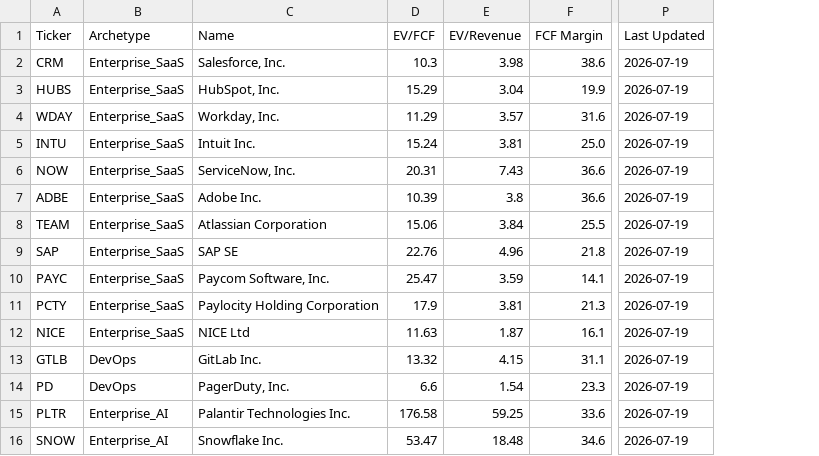
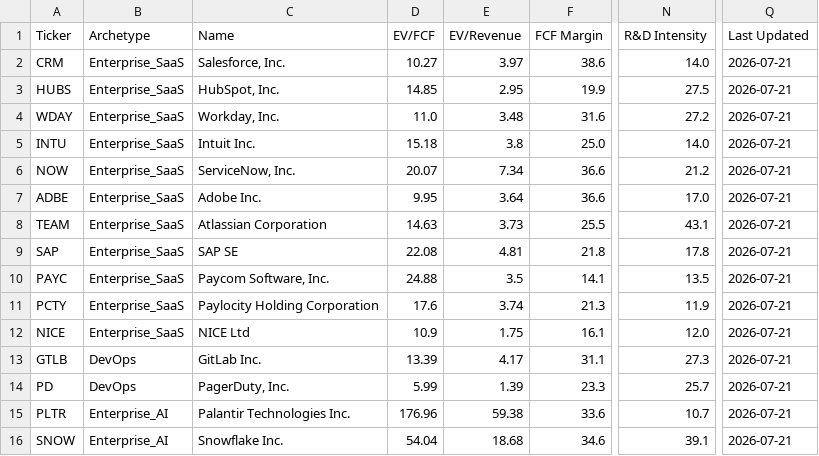
Before and after one commit to NersesArslan/Stockify, a CSV file: data/saas.csv, drawn as a sheet; only a part is shown, gaps mark what is left out; addresses are those after the commit; the diff covers the shown part only; the diff names each change by its address in the sheet, - before the commit and + after, or states it on an @@ line.

```diff
--- a/data/saas.csv
+++ b/data/saas.csv
+column N (R&D Intensity), rows 2-16: 14.0 | 27.5 | 27.2 | 14.0 | 21.2 | 17.0 | 43.1 | 17.8 | 13.5 | 11.9 | 12.0 | 27.3 | 25.7 | 10.7 | 39.1
-D2 (EV/FCF): 10.3
+D2 (EV/FCF): 10.27
-E2 (EV/Revenue): 3.98
+E2 (EV/Revenue): 3.97
-Q2:Q16 (Last Updated): 2026-07-19
+Q2:Q16 (Last Updated): 2026-07-21
-D3 (EV/FCF): 15.29
+D3 (EV/FCF): 14.85
-E3 (EV/Revenue): 3.04
+E3 (EV/Revenue): 2.95
-D4 (EV/FCF): 11.29
+D4 (EV/FCF): 11.0
-E4 (EV/Revenue): 3.57
+E4 (EV/Revenue): 3.48
-D5 (EV/FCF): 15.24
+D5 (EV/FCF): 15.18
-E5 (EV/Revenue): 3.81
+E5 (EV/Revenue): 3.8
-D6 (EV/FCF): 20.31
+D6 (EV/FCF): 20.07
-E6 (EV/Revenue): 7.43
+E6 (EV/Revenue): 7.34
-D7 (EV/FCF): 10.39
+D7 (EV/FCF): 9.95
-E7 (EV/Revenue): 3.8
+E7 (EV/Revenue): 3.64
-D8 (EV/FCF): 15.06
+D8 (EV/FCF): 14.63
-E8 (EV/Revenue): 3.84
+E8 (EV/Revenue): 3.73
-D9 (EV/FCF): 22.76
+D9 (EV/FCF): 22.08
-E9 (EV/Revenue): 4.96
+E9 (EV/Revenue): 4.81
-D10 (EV/FCF): 25.47
+D10 (EV/FCF): 24.88
-E10 (EV/Revenue): 3.59
+E10 (EV/Revenue): 3.5
-D11 (EV/FCF): 17.9
+D11 (EV/FCF): 17.6
-E11 (EV/Revenue): 3.81
+E11 (EV/Revenue): 3.74
-D12 (EV/FCF): 11.63
+D12 (EV/FCF): 10.9
-E12 (EV/Revenue): 1.87
+E12 (EV/Revenue): 1.75
-D13 (EV/FCF): 13.32
+D13 (EV/FCF): 13.39
-E13 (EV/Revenue): 4.15
+E13 (EV/Revenue): 4.17
-D14 (EV/FCF): 6.6
+D14 (EV/FCF): 5.99
-E14 (EV/Revenue): 1.54
+E14 (EV/Revenue): 1.39
-D15 (EV/FCF): 176.58
+D15 (EV/FCF): 176.96
-E15 (EV/Revenue): 59.25
+E15 (EV/Revenue): 59.38
-D16 (EV/FCF): 53.47
+D16 (EV/FCF): 54.04
-E16 (EV/Revenue): 18.48
+E16 (EV/Revenue): 18.68
```
Also changed, not shown: 24 edited cells elsewhere in this file, data/cyber.csv, data/cyber_scored.csv, 11 other files.
